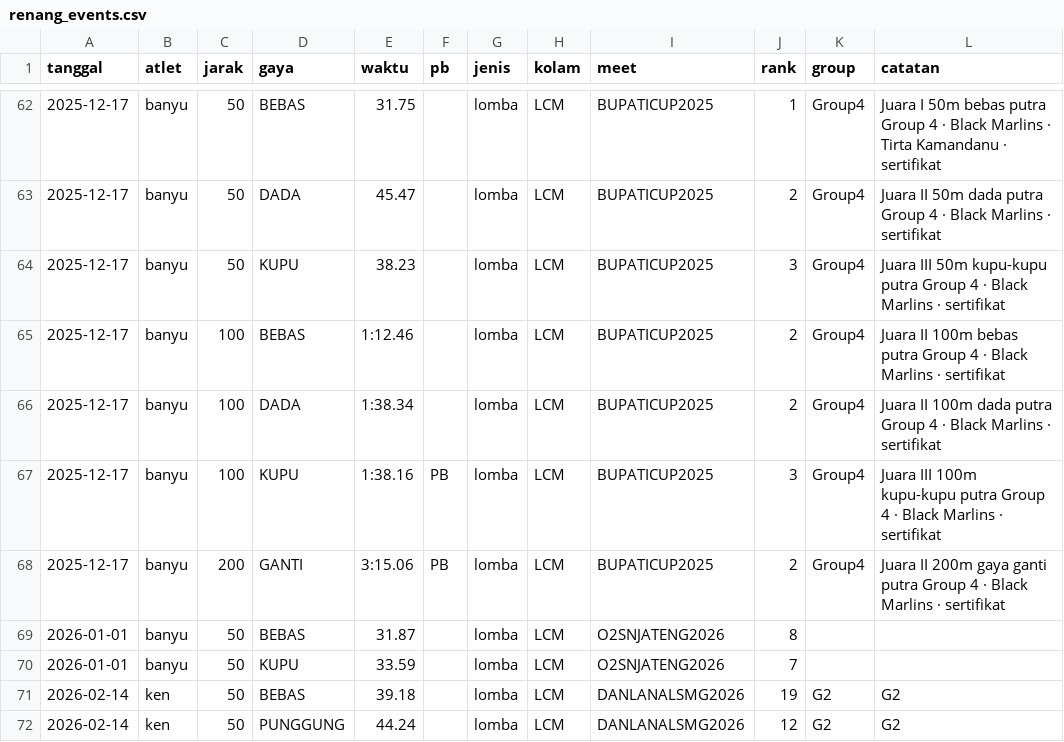
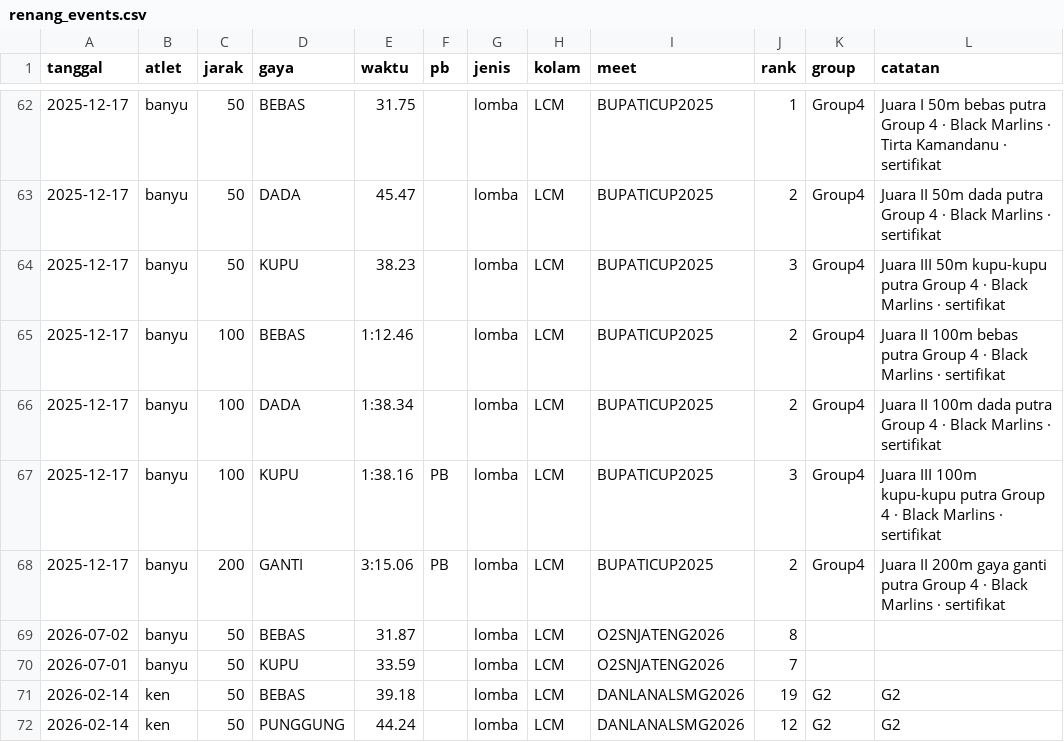
Before and after one commit to satriyop/black-marlins-swimming-club, a CSV file: data/kiko/renang_events.csv, drawn as a sheet; only a part is shown, gaps mark what is left out.

Commit message:
Set Semarang Open to 3–5 Oct 2025 and O2SN Jateng to 1–2 Jul 2026.
KRAPSI Semarang Open meet program is 3–5 Oct at Jatidiri. O2SN SD Jateng swimming was 1 Jul (fly/breast) and 2 Jul (free/back) at Jatidiri. Boyolali 2025 and KRA 2026 still have no sourced day.

```diff
--- a/data/kiko/renang_events.csv
+++ b/data/kiko/renang_events.csv
@@ -68,4 +68,4 @@ tanggal;atlet;jarak;gaya;waktu;pb;jenis;kolam;meet;rank;group;catatan
 2025-12-17;banyu;200;GANTI;3:15.06;PB;lomba;LCM;BUPATICUP2025;2;Group4;Juara II 200m gaya ganti putra Group 4 · Black Marlins · sertifikat
-2026-01-01;banyu;50;BEBAS;31.87;;lomba;LCM;O2SNJATENG2026;8;;
-2026-01-01;banyu;50;KUPU;33.59;;lomba;LCM;O2SNJATENG2026;7;;
+2026-07-02;banyu;50;BEBAS;31.87;;lomba;LCM;O2SNJATENG2026;8;;
+2026-07-01;banyu;50;KUPU;33.59;;lomba;LCM;O2SNJATENG2026;7;;
 2026-02-14;ken;50;BEBAS;39.18;;lomba;LCM;DANLANALSMG2026;19;G2;G2
```
Also changed, not shown: 2 other files.
